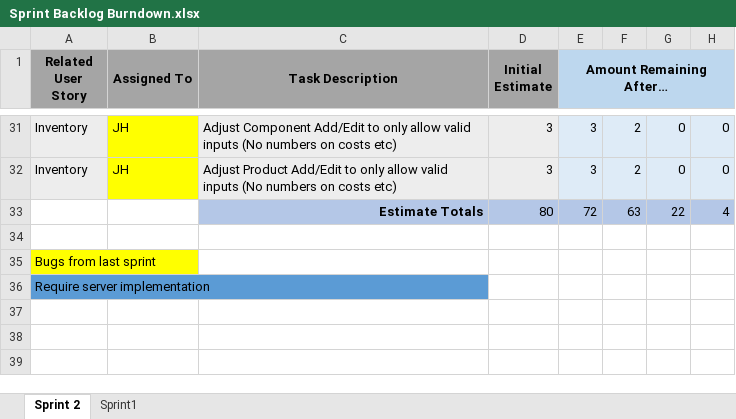
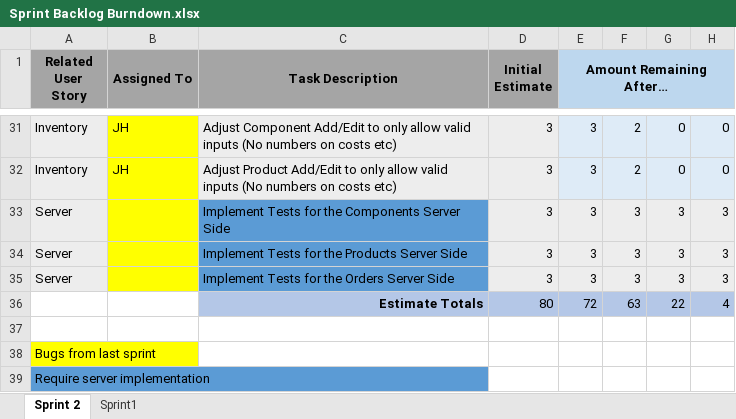
Before and after one commit to UWGDreamTeam/SE2Project, an Excel workbook: documentation/Sprint Backlog Burndown.xlsx, sheet Sprint 2, drawn as a sheet; only a part is shown, gaps mark what is left out; values as stored, in another font and other column widths than the file's, no borders; charts and pictures not drawn; the diff names each change by its address in the sheet, - before the commit and + after, or states it on an @@ line.

Commit message:
Update Sprint Backlog to reflect tests for the server side
This will ensure that all the functionality is working on the server

```diff
--- a/documentation/Sprint Backlog Burndown.xlsx (sheet Sprint 2)
+++ b/documentation/Sprint Backlog Burndown.xlsx (sheet Sprint 2)
+row 33: Server |  | Implement Tests for the Components Server Side | 3 | 3 | 3 | 3 | 3
+row 34: Server |  | Implement Tests for the Products Server Side | 3 | 3 | 3 | 3 | 3
+row 35: Server |  | Implement Tests for the Orders Server Side | 3 | 3 | 3 | 3 | 3
```
Also changed, not shown: charts or pictures.
